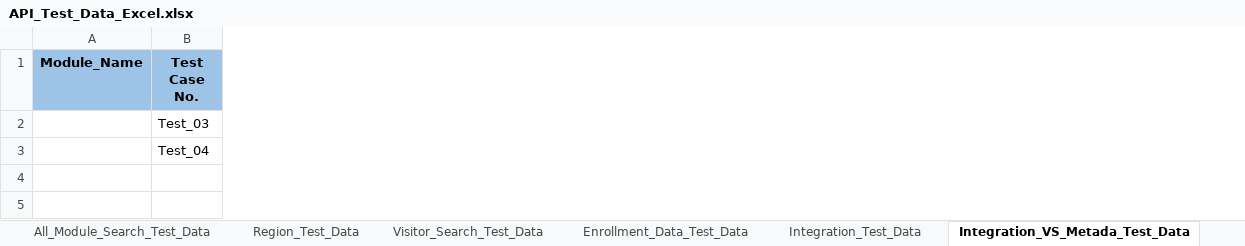
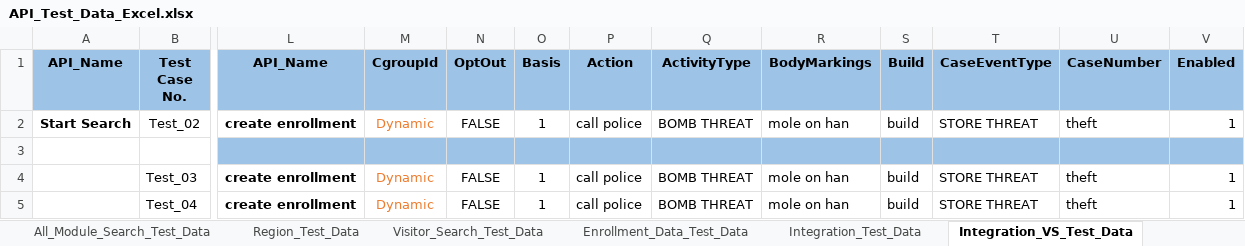
Before and after one commit to shubhampro123/FaceFirst_API_Famework, an Excel workbook: API_Test_Data/API_Test_Data_Excel.xlsx, sheet Integration_VS_Test_Data, drawn as a sheet; only a part is shown, gaps mark what is left out; values as stored, in another font and other column widths than the file's, no borders; removed rows and columns are numbered as before the commit, all else as after; rows hold the shown columns only; the diff covers the shown part only; the diff names each change by its address in the sheet, - before the commit and + after, or states it on an @@ line.

Commit message:
vs test data edit

```diff
--- a/API_Test_Data/API_Test_Data_Excel.xlsx (sheet Integration_VS_Test_Data)
+++ b/API_Test_Data/API_Test_Data_Excel.xlsx (sheet Integration_VS_Test_Data)
-sheet tab: Integration_VS_Metada_Test_Data
+sheet tab: Integration_VS_Test_Data
-column A (Module_Name), empty
+column A (API_Name), empty
+column L (API_Name), rows 4-5: create enrollment | create enrollment
+column M (CgroupId), rows 4-5: Dynamic | Dynamic
+column N (OptOut), rows 4-5: FALSE | FALSE
+column O (Basis), rows 4-5: 1 | 1
+column P (Action), rows 4-5: call police | call police
+column Q (ActivityType), rows 4-5: BOMB THREAT | BOMB THREAT
+column R (BodyMarkings), rows 4-5: mole on han | mole on han
+column S (Build), rows 4-5: build | build
+column T (CaseEventType), rows 4-5: STORE THREAT | STORE THREAT
+column U (CaseNumber), rows 4-5: theft | theft
+column V (Enabled), rows 4-5: 1 | 1
+row 2: Start Search | Test_02 | create enrollment | Dynamic | FALSE | 1 | call police | BOMB THREAT | mole on han | build | STORE THREAT | theft | 1
+row 3: (empty)
```
Also changed, not shown: 17 added columns and 25 edited cells elsewhere in this sheet, 4 other files.
